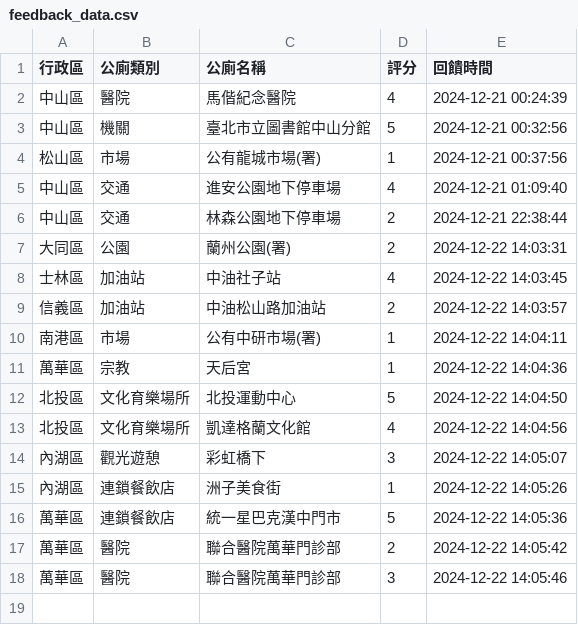
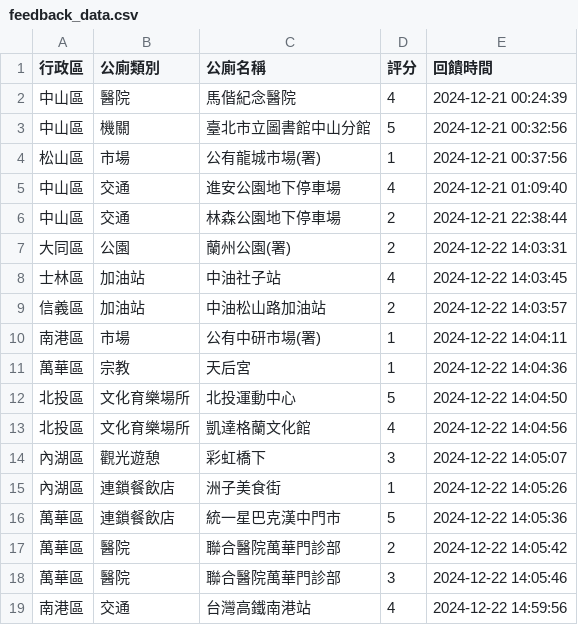
Before and after one commit to yk-lin1021/113-1gis, a CSV file: feedback_data.csv, drawn as a sheet; the diff names each change by its address in the sheet, - before the commit and + after, or states it on an @@ line.

Commit message:
更新回饋資料

```diff
--- a/feedback_data.csv
+++ b/feedback_data.csv
+row 19: 南港區 | 交通 | 台灣高鐵南港站 | 4 | 2024-12-22 14:59:56
```
